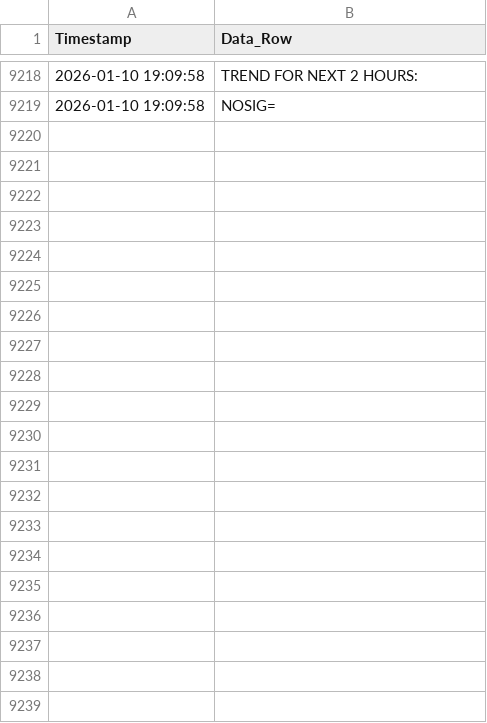
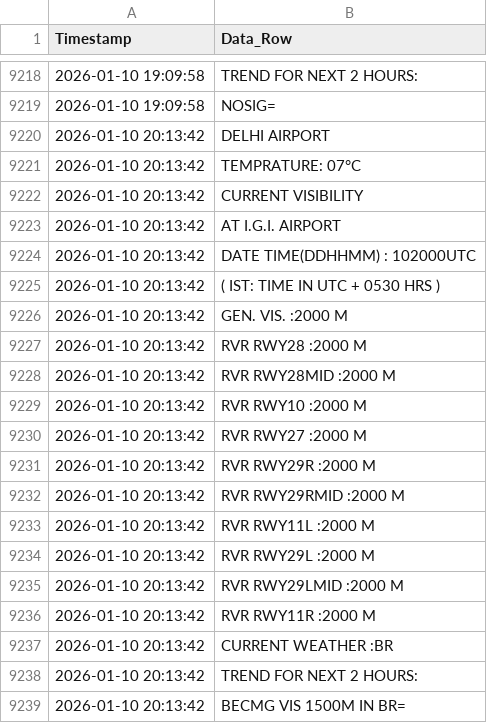
Before and after one commit to saranshhh/fog_log_checker_delhi, a CSV file: delhi_fog_data.csv, drawn as a sheet; only a part is shown, gaps mark what is left out.

```diff
--- a/delhi_fog_data.csv
+++ b/delhi_fog_data.csv
@@ -9219 +9219,21 @@ Timestamp,Data_Row
 2026-01-10 19:09:58,NOSIG=
+2026-01-10 20:13:42,DELHI AIRPORT
+2026-01-10 20:13:42,TEMPRATURE:  07°C
+2026-01-10 20:13:42,CURRENT VISIBILITY
+2026-01-10 20:13:42,AT I.G.I. AIRPORT
+2026-01-10 20:13:42,DATE TIME(DDHHMM) : 102000UTC
+2026-01-10 20:13:42,( IST: TIME IN UTC + 0530 HRS )
+2026-01-10 20:13:42,GEN. VIS.      :2000 M
+2026-01-10 20:13:42,RVR RWY28      :2000 M
+2026-01-10 20:13:42,RVR RWY28MID   :2000 M
+2026-01-10 20:13:42,RVR RWY10      :2000 M
+2026-01-10 20:13:42,RVR RWY27      :2000 M
+2026-01-10 20:13:42,RVR RWY29R     :2000 M
+2026-01-10 20:13:42,RVR RWY29RMID  :2000 M
+2026-01-10 20:13:42,RVR RWY11L     :2000 M
+2026-01-10 20:13:42,RVR RWY29L     :2000 M
+2026-01-10 20:13:42,RVR RWY29LMID  :2000 M
+2026-01-10 20:13:42,RVR RWY11R     :2000 M
+2026-01-10 20:13:42,CURRENT WEATHER :BR
+2026-01-10 20:13:42,TREND FOR NEXT 2 HOURS:
+2026-01-10 20:13:42,BECMG VIS 1500M IN BR=
```
